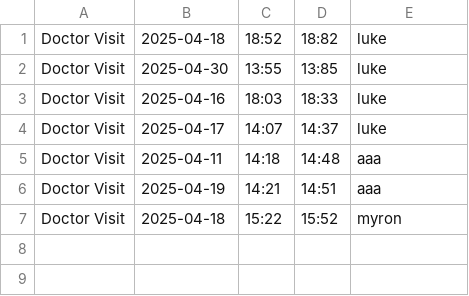
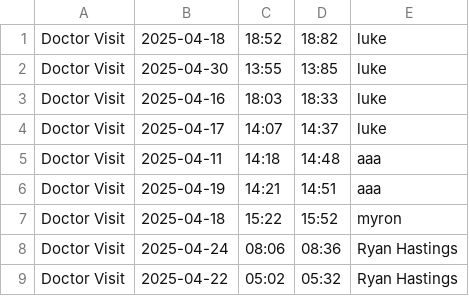
Before and after one commit to suthashan-001/Naturalink, a CSV file: data/appointments.csv, drawn as a sheet; the diff names each change by its address in the sheet, - before the commit and + after, or states it on an @@ line.

```diff
--- a/data/appointments.csv
+++ b/data/appointments.csv
+row 8: Doctor Visit | 2025-04-24 | 08:06 | 08:36 | Ryan Hastings
+row 9: Doctor Visit | 2025-04-22 | 05:02 | 05:32 | Ryan Hastings
```
Also changed, not shown: 4 other files.
